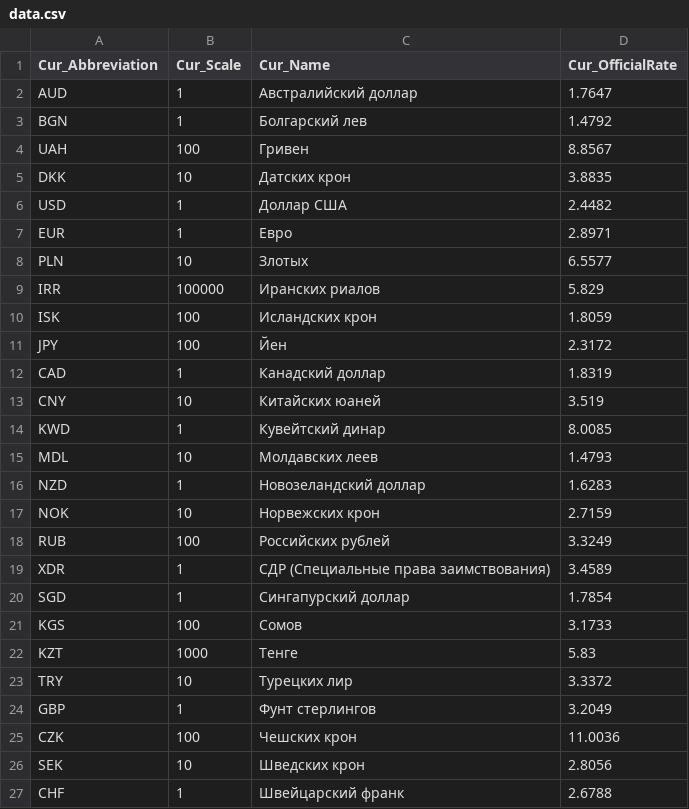
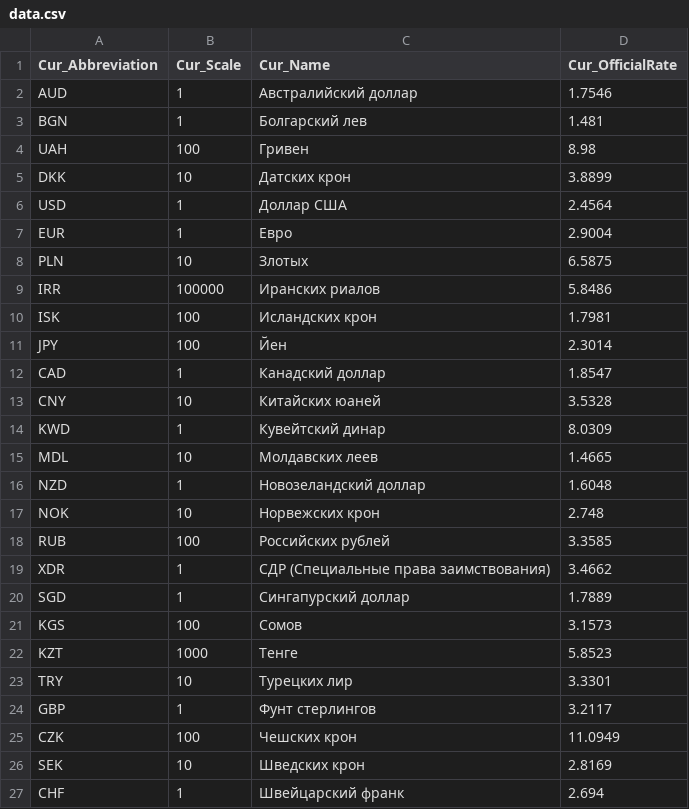
Before and after one commit to gudel98/Rubycom, a CSV file: IvanVaskov/homework02/main/data.csv, drawn as a sheet.

```diff
--- a/IvanVaskov/homework02/main/data.csv
+++ b/IvanVaskov/homework02/main/data.csv
@@ -1,27 +1,27 @@
 Cur_Abbreviation,Cur_Scale,Cur_Name,Cur_OfficialRate
-AUD,1,Австралийский доллар,1.7647
-BGN,1,Болгарский лев,1.4792
-UAH,100,Гривен,8.8567
-DKK,10,Датских крон,3.8835
-USD,1,Доллар США,2.4482
-EUR,1,Евро,2.8971
-PLN,10,Злотых,6.5577
-IRR,100000,Иранских риалов,5.829
-ISK,100,Исландских крон,1.8059
-JPY,100,Йен,2.3172
-CAD,1,Канадский доллар,1.8319
-CNY,10,Китайских юаней,3.519
-KWD,1,Кувейтский динар,8.0085
-MDL,10,Молдавских леев,1.4793
-NZD,1,Новозеландский доллар,1.6283
-NOK,10,Норвежских крон,2.7159
-RUB,100,Российских рублей,3.3249
-XDR,1,СДР (Специальные права заимствования),3.4589
-SGD,1,Сингапурcкий доллар,1.7854
-KGS,100,Сомов,3.1733
-KZT,1000,Тенге,5.83
-TRY,10,Турецких лир,3.3372
-GBP,1,Фунт стерлингов,3.2049
-CZK,100,Чешских крон,11.0036
-SEK,10,Шведских крон,2.8056
-CHF,1,Швейцарский франк,2.6788
+AUD,1,Австралийский доллар,1.7546
+BGN,1,Болгарский лев,1.481
+UAH,100,Гривен,8.98
+DKK,10,Датских крон,3.8899
+USD,1,Доллар США,2.4564
+EUR,1,Евро,2.9004
+PLN,10,Злотых,6.5875
+IRR,100000,Иранских риалов,5.8486
+ISK,100,Исландских крон,1.7981
+JPY,100,Йен,2.3014
+CAD,1,Канадский доллар,1.8547
+CNY,10,Китайских юаней,3.5328
+KWD,1,Кувейтский динар,8.0309
+MDL,10,Молдавских леев,1.4665
+NZD,1,Новозеландский доллар,1.6048
+NOK,10,Норвежских крон,2.748
+RUB,100,Российских рублей,3.3585
+XDR,1,СДР (Специальные права заимствования),3.4662
+SGD,1,Сингапурcкий доллар,1.7889
+KGS,100,Сомов,3.1573
+KZT,1000,Тенге,5.8523
+TRY,10,Турецких лир,3.3301
+GBP,1,Фунт стерлингов,3.2117
+CZK,100,Чешских крон,11.0949
+SEK,10,Шведских крон,2.8169
+CHF,1,Швейцарский франк,2.694
```
Also changed, not shown: 12 other files.
